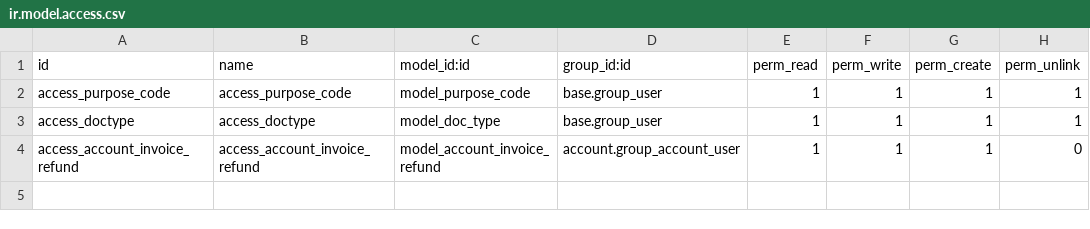
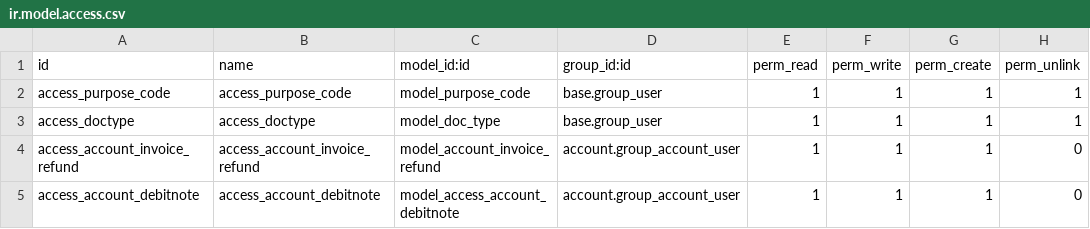
Before and after one commit to ecosoft-odoo/rje, a CSV file: specific/frappe_etax_service/security/ir.model.access.csv, drawn as a sheet; the diff names each change by its address in the sheet, - before the commit and + after, or states it on an @@ line.

Commit message:
[FIX] bug cannot create debit note

```diff
--- a/specific/frappe_etax_service/security/ir.model.access.csv
+++ b/specific/frappe_etax_service/security/ir.model.access.csv
+row 5: access_account_debitnote | access_account_debitnote | model_access_account_debitnote | account.group_account_user | 1 | 1 | 1 | 0
```
Also changed, not shown: 2 other files.
